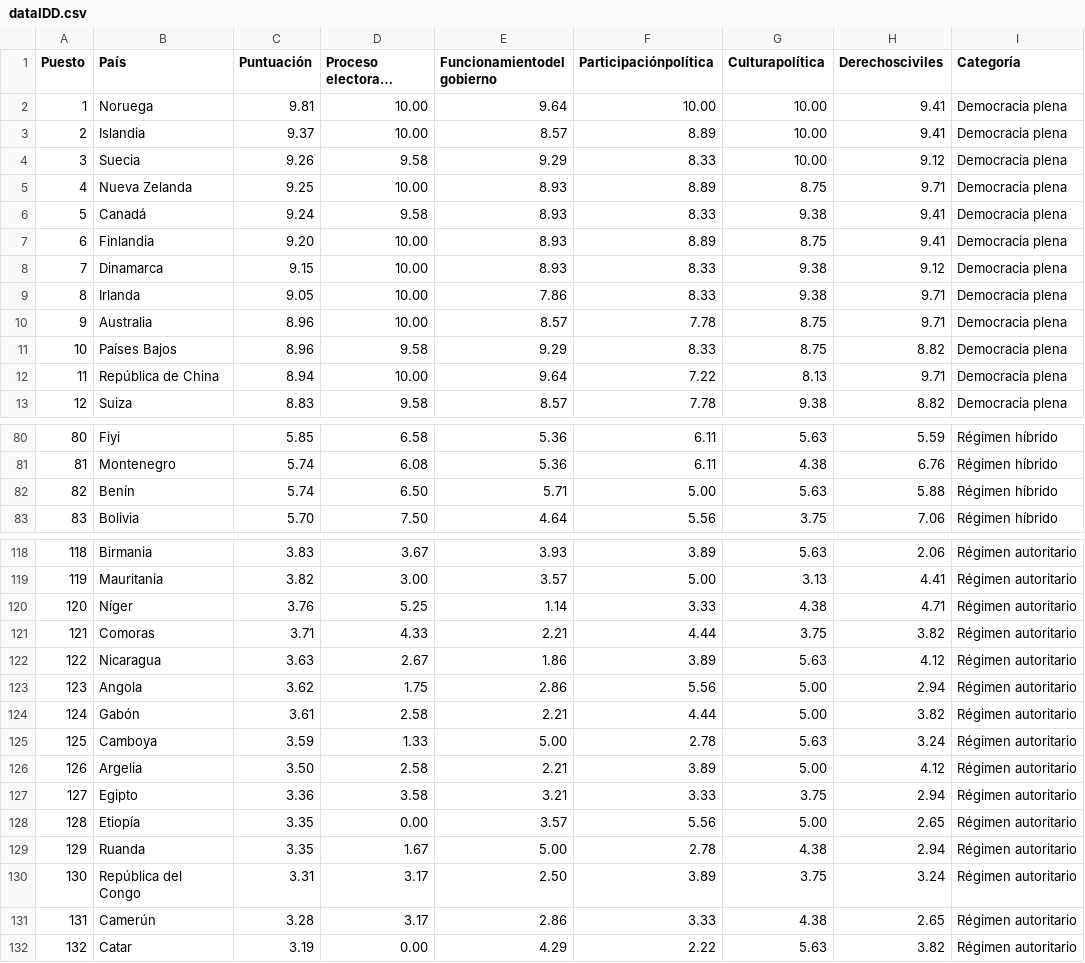
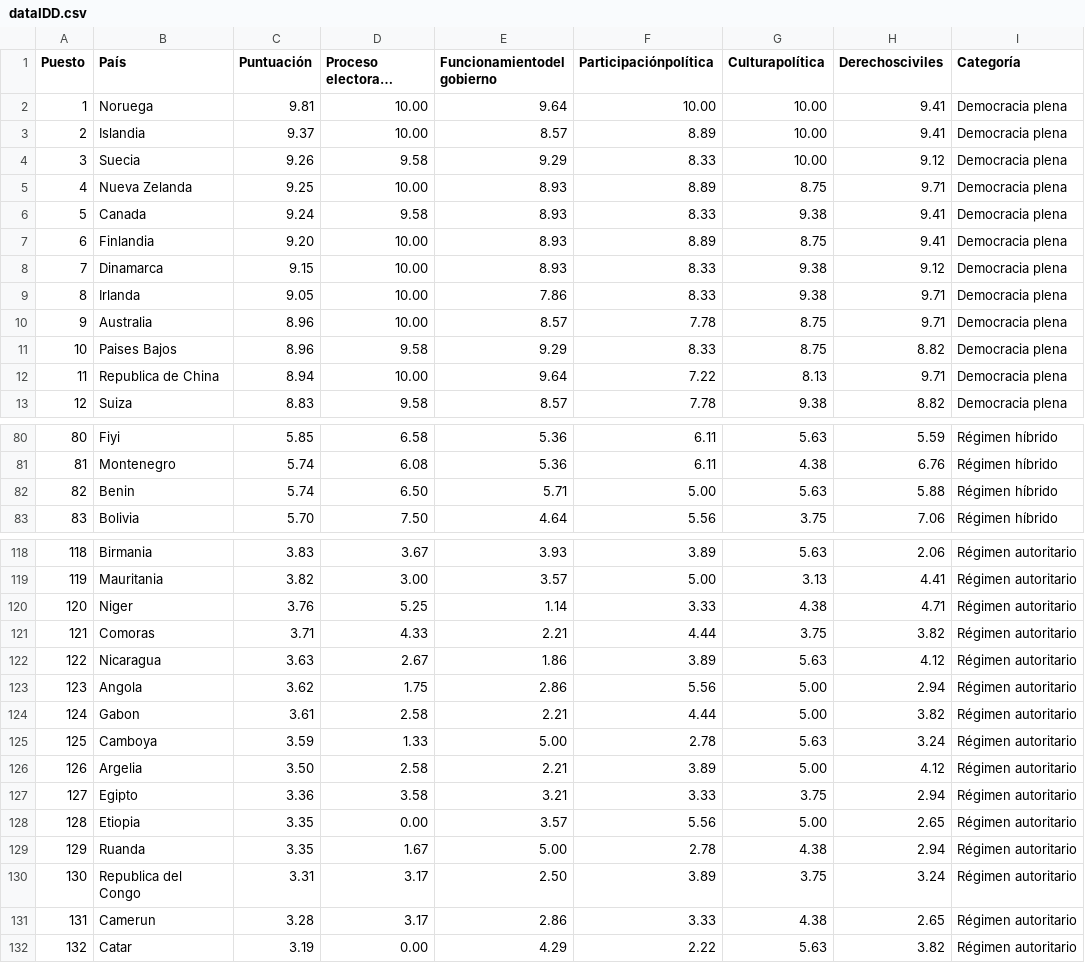
Before and after one commit to NicoleYupanqui/Trabajo_Grupal, a CSV file: dataIDD.csv, drawn as a sheet; only a part is shown, gaps mark what is left out; long unchanged cells end in …; the diff covers the shown part only; the diff names each change by its address in the sheet, - before the commit and + after, or states it on an @@ line.

```diff
--- a/dataIDD.csv
+++ b/dataIDD.csv
-B6 (País): Canadá
+B6 (País): Canada
-B11 (País): Países Bajos
+B11 (País): Paises Bajos
-B12 (País): República de China
+B12 (País): Republica de China
-B82 (País): Benín
+B82 (País): Benin
-B120 (País): Níger
+B120 (País): Niger
-B124 (País): Gabón
+B124 (País): Gabon
-B128 (País): Etiopía
+B128 (País): Etiopia
-B130 (País): República del Congo
+B130 (País): Republica del Congo
-B131 (País): Camerún
+B131 (País): Camerun
```
Also changed, not shown: 31 edited cells elsewhere in this file.
